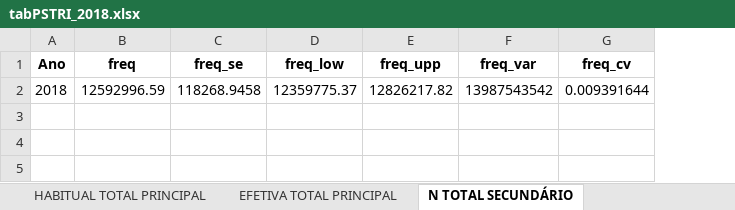
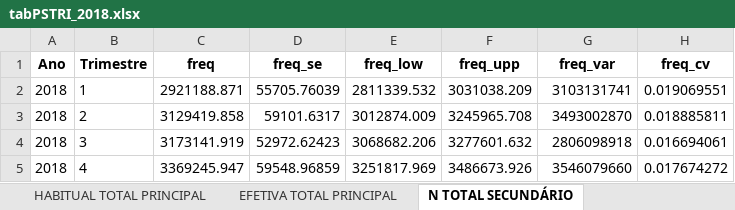
Before and after one commit to FernandaKelly/PNAD_projetos, an Excel workbook: Dados/BR_TRI/tabPSTRI_2018.xlsx, sheet N TOTAL SECUNDÁRIO, drawn as a sheet; values as stored, in another font and other column widths than the file's, no borders; removed rows and columns are numbered as before the commit, all else as after; the diff names each change by its address in the sheet, - before the commit and + after, or states it on an @@ line.

```diff
--- a/Dados/BR_TRI/tabPSTRI_2018.xlsx (sheet N TOTAL SECUNDÁRIO)
+++ b/Dados/BR_TRI/tabPSTRI_2018.xlsx (sheet N TOTAL SECUNDÁRIO)
+column B (Trimestre), empty
-row 2: 2018 | 12592996.59 | 118268.9458 | 12359775.37 | 12826217.82 | 13987543542 | 0.009391644
+row 2: 2018 | 1 | 2921188.871 | 55705.76039 | 2811339.532 | 3031038.209 | 3103131741 | 0.019069551
+row 3: 2018 | 2 | 3129419.858 | 59101.6317 | 3012874.009 | 3245965.708 | 3493002870 | 0.018885811
+row 4: 2018 | 3 | 3173141.919 | 52972.62423 | 3068682.206 | 3277601.632 | 2806098918 | 0.016694061
+row 5: 2018 | 4 | 3369245.947 | 59548.96859 | 3251817.969 | 3486673.926 | 3546079660 | 0.017674272
```
Also changed, not shown: sheet N P&S, sheet EFETIVA P&S, sheet HABITUAL P&S, sheet N PRINCIPAL, sheet EFETIVA PRINCIPAL, sheet HABITUAL PRINCIPAL, 8 more sheets, Dados/BR_TRI/tabPSTRI_2019.xlsx, Dados/BR_TRI/tabPSTRI_2020.xlsx.
